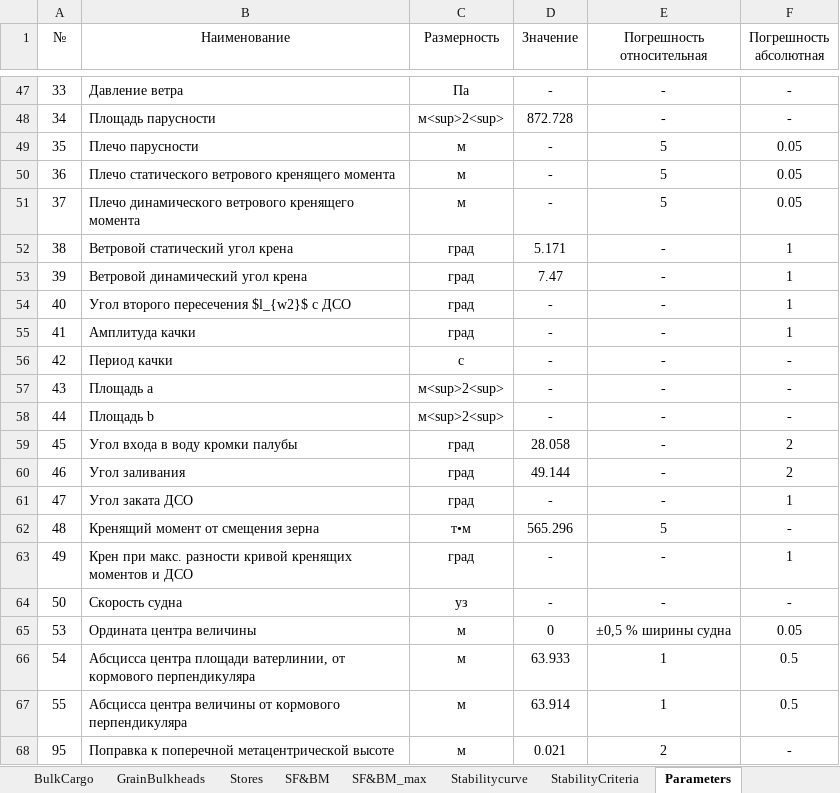
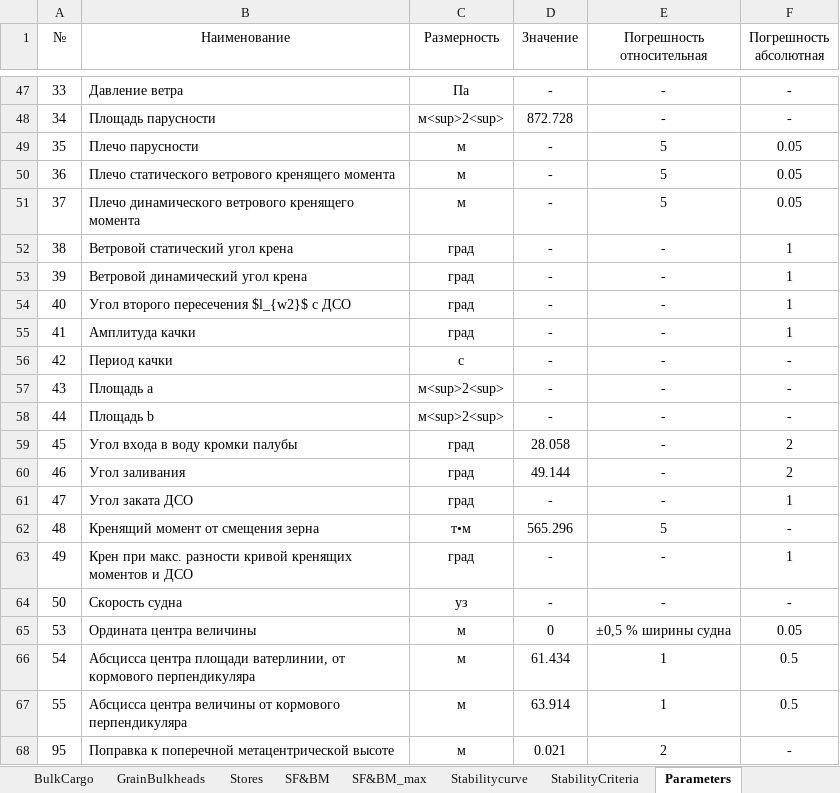
Before and after one commit to KnstAnt/sss-test-report, an Excel workbook: src/bin/SSS_Sofia_test2.xlsx, sheet Parameters, drawn as a sheet; only a part is shown, gaps mark what is left out; values as stored, in another font and other column widths than the file's, no borders; the diff names each change by its address in the sheet, - before the commit and + after, or states it on an @@ line.

```diff
--- a/src/bin/SSS_Sofia_test2.xlsx (sheet Parameters)
+++ b/src/bin/SSS_Sofia_test2.xlsx (sheet Parameters)
-D52 (Значение): 5.171
+D52 (Значение): -
-D53 (Значение): 7.47
+D53 (Значение): -
-D66 (Значение): 63.933
+D66 (Значение): 61.434
```
Also changed, not shown: sheet BulkCargo, sheet StabilityCriteria, 7 other files.
